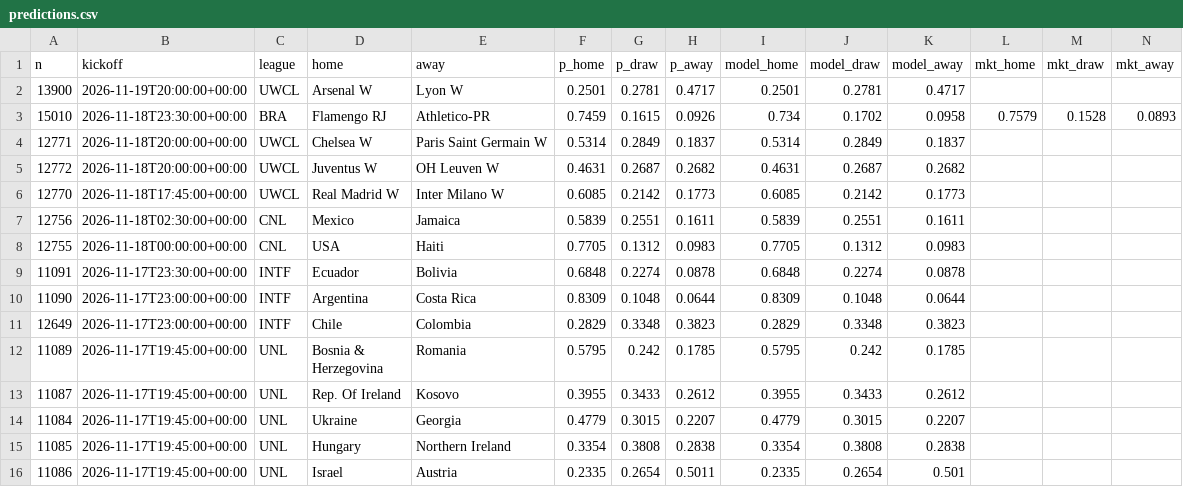
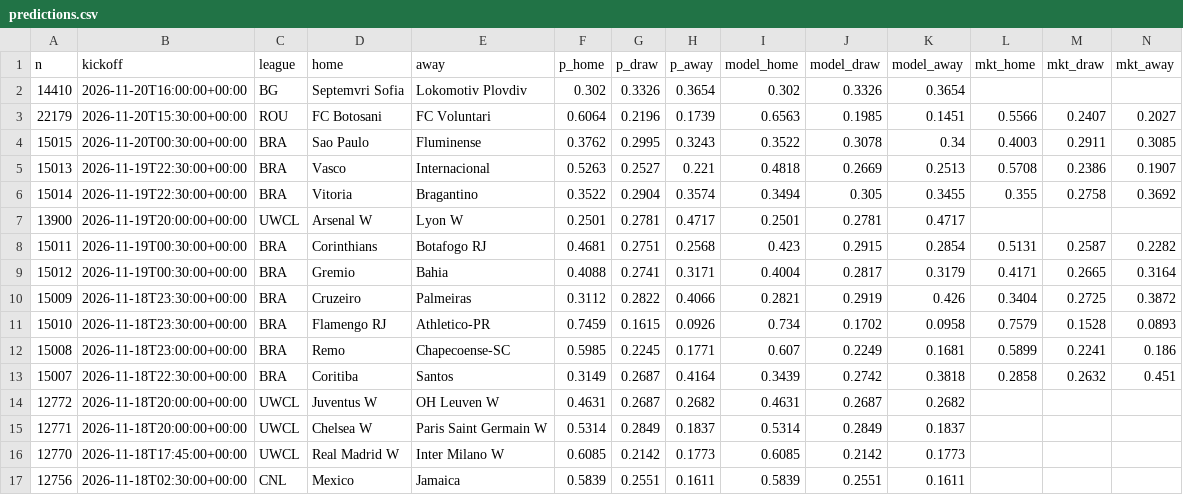
Before and after one commit to jeremstyke/ai-football-predictor, a CSV file: data/predictions.csv, drawn as a sheet; only a part is shown; the shorter side is filled out with more unchanged rows; rows hold the shown columns only; the diff names each change by its address in the sheet, - before the commit and + after, or states it on an @@ line.

```diff
--- a/data/predictions.csv
+++ b/data/predictions.csv
+row 2: 14410 | 2026-11-20T16:00:00+00:00 | BG | Septemvri Sofia | Lokomotiv Plovdiv | 0.302 | 0.3326 | 0.3654 | 0.302 | 0.3326 | 0.3654
+row 3: 22179 | 2026-11-20T15:30:00+00:00 | ROU | FC Botosani | FC Voluntari | 0.6064 | 0.2196 | 0.1739 | 0.6563 | 0.1985 | 0.1451 | 0.5566 | 0.2407 | 0.2027
+row 4: 15015 | 2026-11-20T00:30:00+00:00 | BRA | Sao Paulo | Fluminense | 0.3762 | 0.2995 | 0.3243 | 0.3522 | 0.3078 | 0.34 | 0.4003 | 0.2911 | 0.3085
+row 5: 15013 | 2026-11-19T22:30:00+00:00 | BRA | Vasco | Internacional | 0.5263 | 0.2527 | 0.221 | 0.4818 | 0.2669 | 0.2513 | 0.5708 | 0.2386 | 0.1907
+row 6: 15014 | 2026-11-19T22:30:00+00:00 | BRA | Vitoria | Bragantino | 0.3522 | 0.2904 | 0.3574 | 0.3494 | 0.305 | 0.3455 | 0.355 | 0.2758 | 0.3692
+row 8: 15011 | 2026-11-19T00:30:00+00:00 | BRA | Corinthians | Botafogo RJ | 0.4681 | 0.2751 | 0.2568 | 0.423 | 0.2915 | 0.2854 | 0.5131 | 0.2587 | 0.2282
+row 9: 15012 | 2026-11-19T00:30:00+00:00 | BRA | Gremio | Bahia | 0.4088 | 0.2741 | 0.3171 | 0.4004 | 0.2817 | 0.3179 | 0.4171 | 0.2665 | 0.3164
+row 10: 15009 | 2026-11-18T23:30:00+00:00 | BRA | Cruzeiro | Palmeiras | 0.3112 | 0.2822 | 0.4066 | 0.2821 | 0.2919 | 0.426 | 0.3404 | 0.2725 | 0.3872
+row 12: 15008 | 2026-11-18T23:00:00+00:00 | BRA | Remo | Chapecoense-SC | 0.5985 | 0.2245 | 0.1771 | 0.607 | 0.2249 | 0.1681 | 0.5899 | 0.2241 | 0.186
+row 13: 15007 | 2026-11-18T22:30:00+00:00 | BRA | Coritiba | Santos | 0.3149 | 0.2687 | 0.4164 | 0.3439 | 0.2742 | 0.3818 | 0.2858 | 0.2632 | 0.451
@@ row 5 moved to row 14: 12772 @@
```
